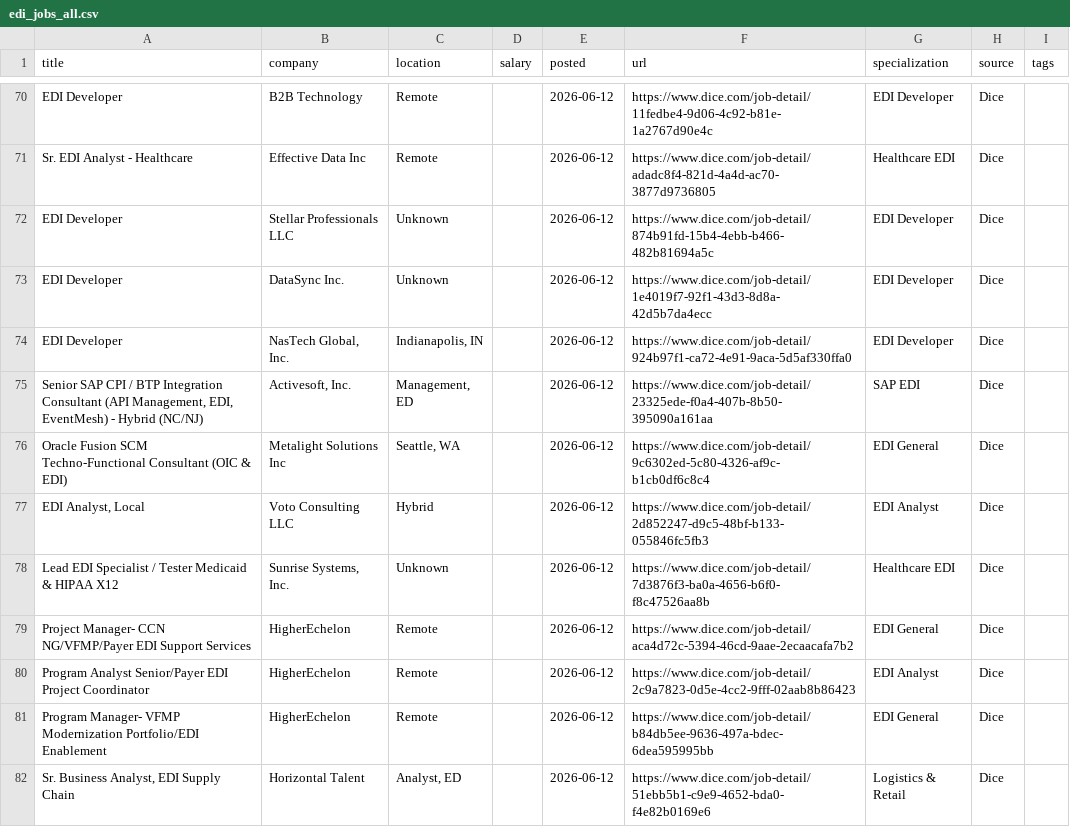
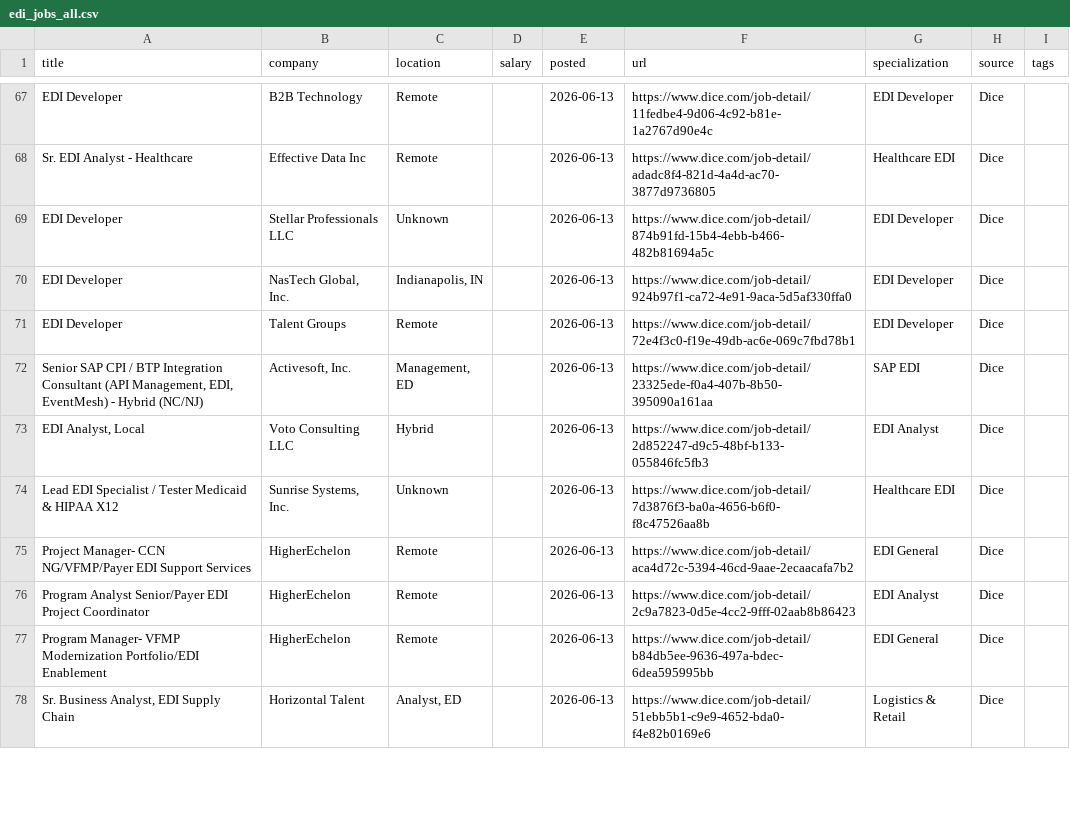
Before and after one commit to remoteediproject-ctrl/remoteedi-jobs, a CSV file: edi_jobs_all.csv, drawn as a sheet; only a part is shown, gaps mark what is left out; removed rows and columns are numbered as before the commit, all else as after; the diff covers the shown part only; the diff names each change by its address in the sheet, - before the commit and + after, or states it on an @@ line.

```diff
--- a/edi_jobs_all.csv
+++ b/edi_jobs_all.csv
-E67:E69 (posted): 2026-06-12
+E67:E69 (posted): 2026-06-13
-row 73: EDI Developer | DataSync Inc. | Unknown |  | 2026-06-12 | https://www.dice.com/job-detail/1e4019f7-92f1-43d3-8d8a-42d5b7da4ecc | EDI Developer | Dice
-E70 (posted): 2026-06-12
+E70 (posted): 2026-06-13
+row 71: EDI Developer | Talent Groups | Remote |  | 2026-06-13 | https://www.dice.com/job-detail/72e4f3c0-f19e-49db-ac6e-069c7fbd78b1 | EDI Developer | Dice
-E72 (posted): 2026-06-12
+E72 (posted): 2026-06-13
-row 76: Oracle Fusion SCM Techno-Functional Consultant (OIC & EDI) | Metalight Solutions Inc | Seattle, WA |  | 2026-06-12 | https://www.dice.com/job-detail/9c6302ed-5c80-4326-af9c-b1cb0df6c8c4 | EDI General | Dice
-E73:E78 (posted): 2026-06-12
+E73:E78 (posted): 2026-06-13
```
Also changed, not shown: 6 added rows, 10 removed rows and 46 edited cells elsewhere in this file, 2 other files.
